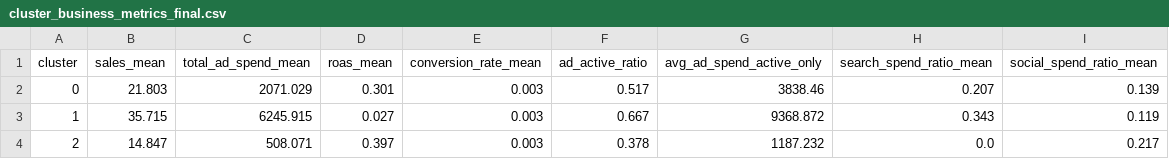
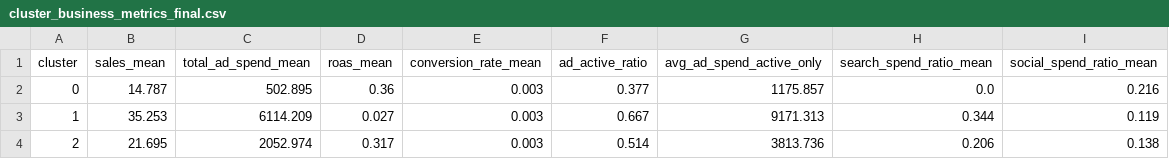
Before and after one commit to shift-gtown-2025/dsan-capstone-2025, a CSV file: data/processed/cluster_business_metrics_final.csv, drawn as a sheet.

```diff
--- a/data/processed/cluster_business_metrics_final.csv
+++ b/data/processed/cluster_business_metrics_final.csv
@@ -1,4 +1,4 @@
 cluster,sales_mean,total_ad_spend_mean,roas_mean,conversion_rate_mean,ad_active_ratio,avg_ad_spend_active_only,search_spend_ratio_mean,social_spend_ratio_mean
-0,21.803,2071.029,0.301,0.003,0.517,3838.46,0.207,0.139
-1,35.715,6245.915,0.027,0.003,0.667,9368.872,0.343,0.119
-2,14.847,508.071,0.397,0.003,0.378,1187.232,0.0,0.217
+0,14.787,502.895,0.36,0.003,0.377,1175.857,0.0,0.216
+1,35.253,6114.209,0.027,0.003,0.667,9171.313,0.344,0.119
+2,21.695,2052.974,0.317,0.003,0.514,3813.736,0.206,0.138
```
Also changed, not shown: data/processed/cluster_profiles_final.csv, data/processed/feature_importance_final.csv, 10 other files.
